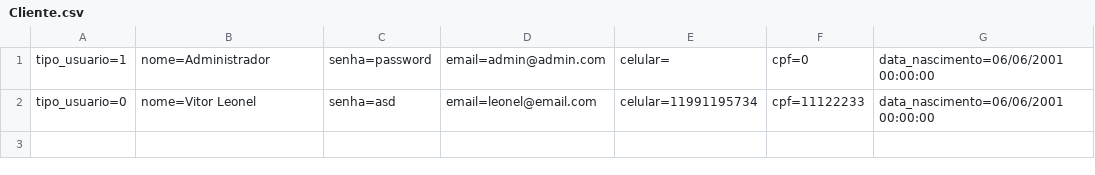
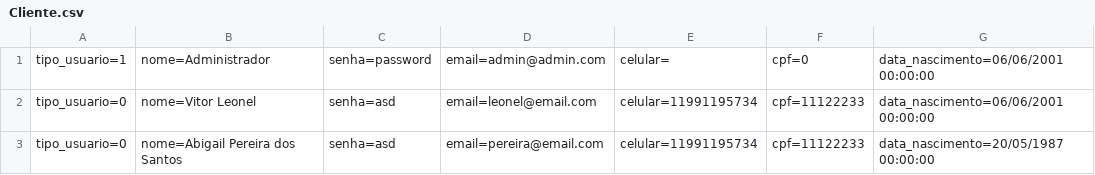
Before and after one commit to xLeonel/RoleTop, a CSV file: RoleTopMVC/Database/Cliente.csv, drawn as a sheet.

```diff
--- a/RoleTopMVC/Database/Cliente.csv
+++ b/RoleTopMVC/Database/Cliente.csv
@@ -2 +2,2 @@ tipo_usuario=1;nome=Administrador;senha=password;email=admin@admin.com;celular=;
 tipo_usuario=0;nome=Vitor Leonel;senha=asd;email=leonel@email.com;celular=11991195734;cpf=11122233;data_nascimento=06/06/2001 00:00:00
+tipo_usuario=0;nome=Abigail Pereira dos Santos;senha=asd;email=pereira@email.com;celular=11991195734;cpf=11122233;data_nascimento=20/05/1987 00:00:00
```
Also changed, not shown: 30 other files.
